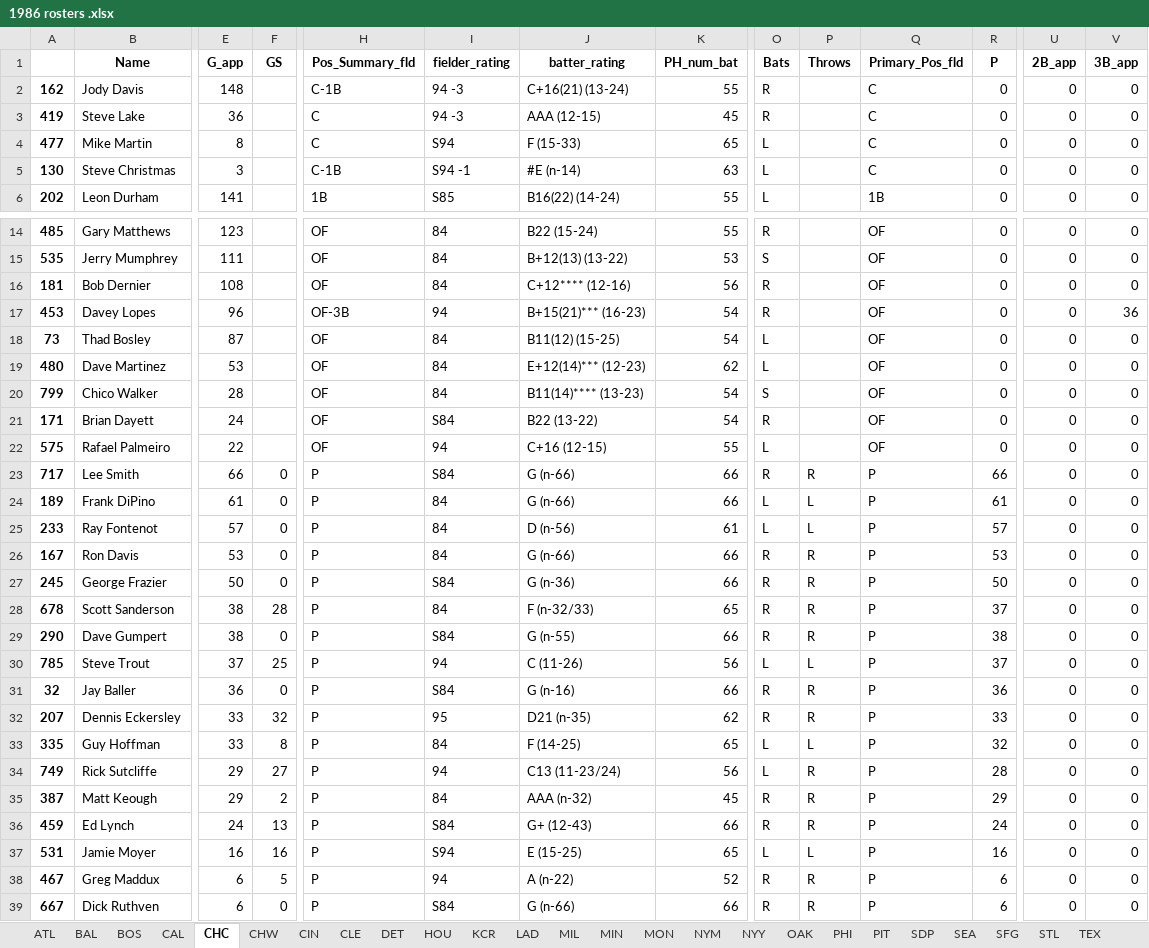
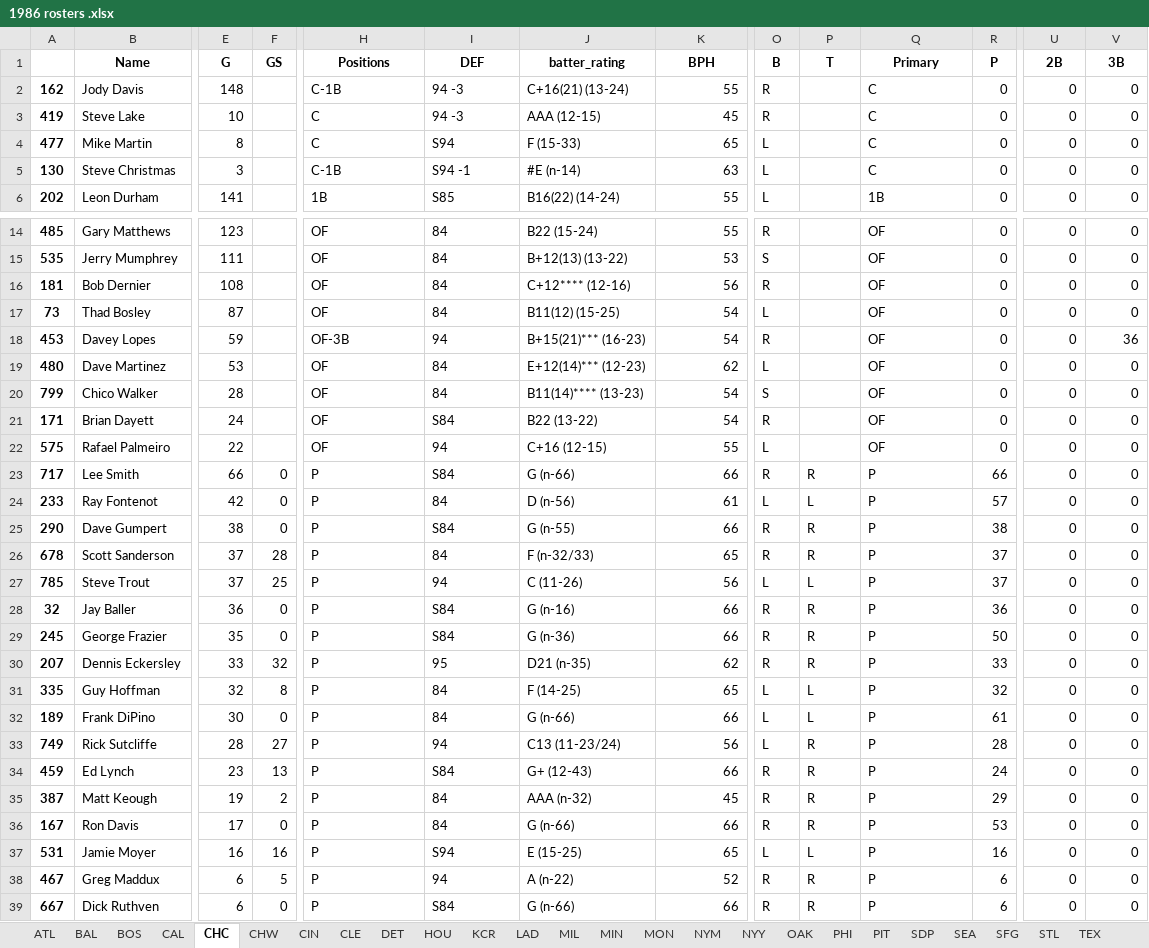
Before and after one commit to jgodin21/sherco_ratings, an Excel workbook: data/1986 rosters .xlsx, sheet CHC, drawn as a sheet; only a part is shown, gaps mark what is left out; values as stored, in another font and other column widths than the file's, no borders; removed rows and columns are numbered as before the commit, all else as after; rows hold the shown columns only; the diff covers the shown part only; the diff names each change by its address in the sheet, - before the commit and + after, or states it on an @@ line.

```diff
--- a/data/1986 rosters .xlsx (sheet CHC)
+++ b/data/1986 rosters .xlsx (sheet CHC)
-E1: G_app
+E1: G
-H1: Pos_Summary_fld
+H1: Positions
-I1: fielder_rating
+I1: DEF
-K1: PH_num_bat
+K1: BPH
-O1: Bats
+O1: B
-P1: Throws
+P1: T
-Q1: Primary_Pos_fld
+Q1: Primary
-U1: 2B_app
+U1: 2B
-V1: 3B_app
+V1: 3B
-E3 (G): 36
+E3 (G): 10
-row 17: 453 | Davey Lopes | 96 |  | OF-3B | 94 | B+15(21)*** (16-23) | 54 | R |  | OF | 0 | 0 | 36
+row 18: 453 | Davey Lopes | 59 |  | OF-3B | 94 | B+15(21)*** (16-23) | 54 | R |  | OF | 0 | 0 | 36
-row 24: 189 | Frank DiPino | 61 | 0 | P | 84 | G (n-66) | 66 | L | L | P | 61 | 0 | 0
-E24 (G): 57
+E24 (G): 42
-row 26: 167 | Ron Davis | 53 | 0 | P | 84 | G (n-66) | 66 | R | R | P | 53 | 0 | 0
-row 27: 245 | George Frazier | 50 | 0 | P | S84 | G (n-36) | 66 | R | R | P | 50 | 0 | 0
-row 28: 678 | Scott Sanderson | 38 | 28 | P | 84 | F (n-32/33) | 65 | R | R | P | 37 | 0 | 0
+row 26: 678 | Scott Sanderson | 37 | 28 | P | 84 | F (n-32/33) | 65 | R | R | P | 37 | 0 | 0
+row 29: 245 | George Frazier | 35 | 0 | P | S84 | G (n-36) | 66 | R | R | P | 50 | 0 | 0
-E31 (G): 33
+E31 (G): 32
+row 32: 189 | Frank DiPino | 30 | 0 | P | 84 | G (n-66) | 66 | L | L | P | 61 | 0 | 0
-E33 (G): 29
+E33 (G): 28
+row 34: 459 | Ed Lynch | 23 | 13 | P | S84 | G+ (12-43) | 66 | R | R | P | 24 | 0 | 0
-E35 (G): 29
+E35 (G): 19
-A36: 459
+A36: 167
-B36 (Name): Ed Lynch
+B36 (Name): Ron Davis
-E36 (G): 24
+E36 (G): 17
-F36 (GS): 13
+F36 (GS): 0
-I36 (DEF): S84
+I36 (DEF): 84
-J36 (batter_rating): G+ (12-43)
+J36 (batter_rating): G (n-66)
-R36 (P): 24
+R36 (P): 53
```
Also changed, not shown: 4 edited cells elsewhere in this sheet, sheet CHW, sheet MIN, sheet NYY, sheet HOU, sheet MIL, sheet SEA, 20 more sheets, 1 other file.
